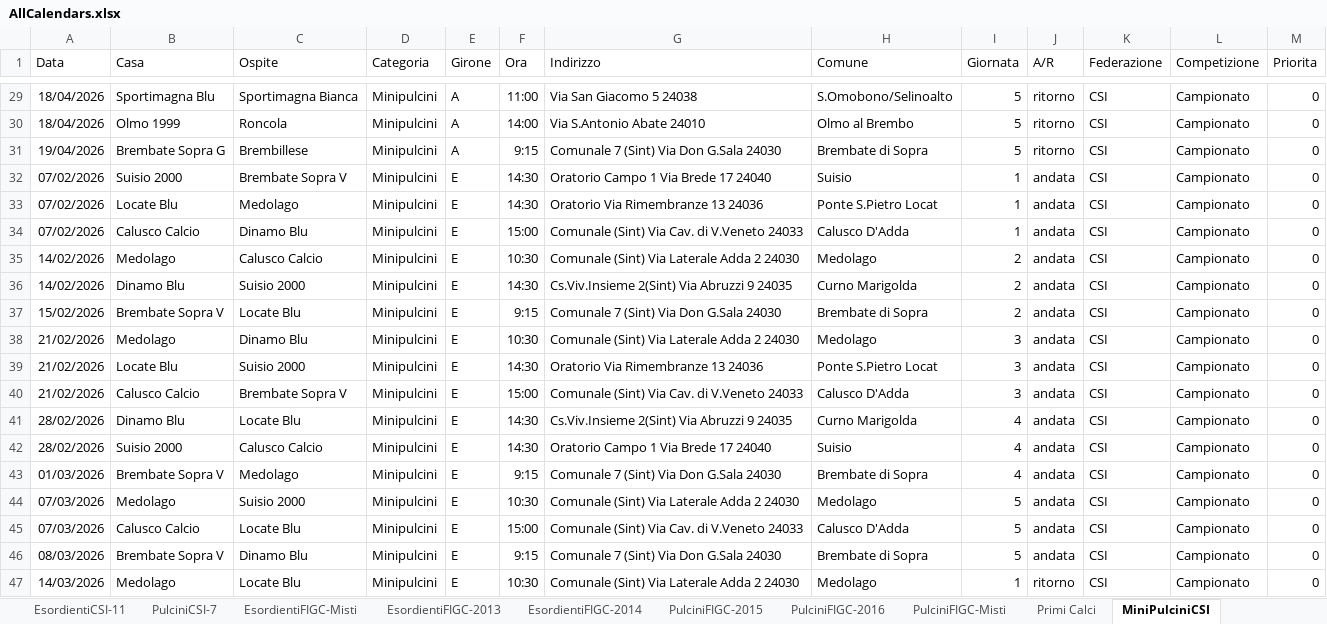
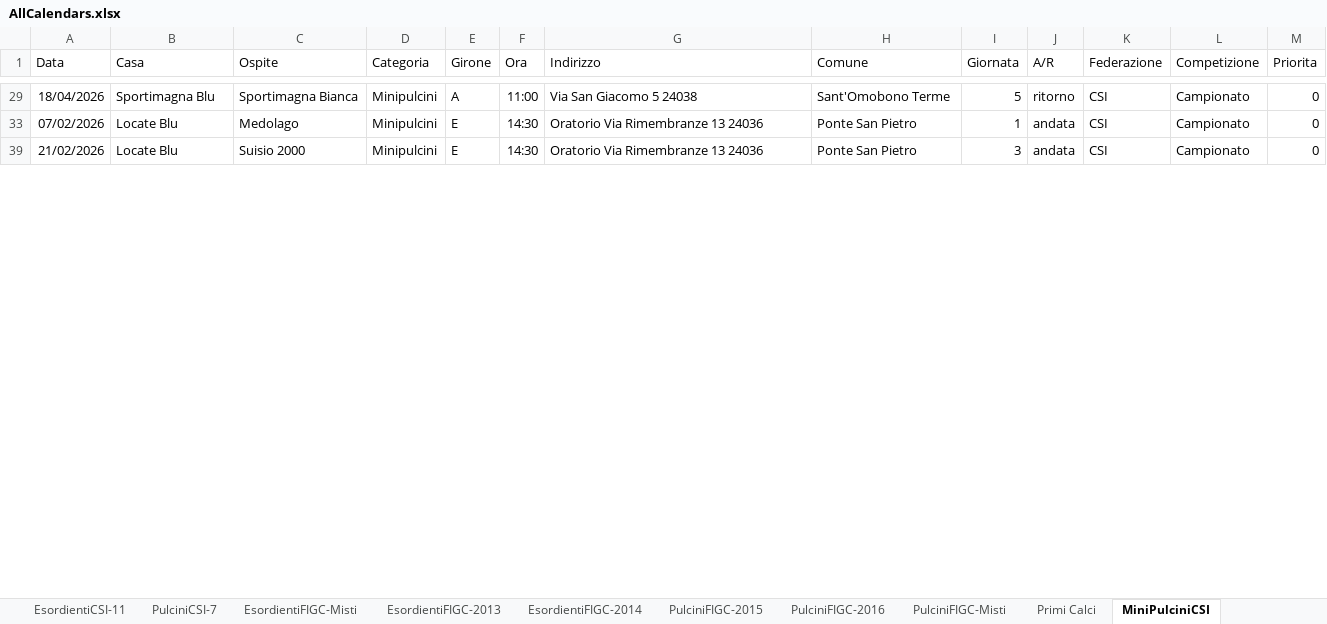
Before and after one commit to dfuselli/scouting-calendar-helper, an Excel workbook: app/resources/AllCalendars.xlsx, sheet MiniPulciniCSI, drawn as a sheet; only a part is shown, gaps mark what is left out; values as stored, in another font and other column widths than the file's, no borders; charts and pictures not drawn; the diff covers the shown part only; the diff names each change by its address in the sheet, - before the commit and + after, or states it on an @@ line.

```diff
--- a/app/resources/AllCalendars.xlsx (sheet MiniPulciniCSI)
+++ b/app/resources/AllCalendars.xlsx (sheet MiniPulciniCSI)
-H29 (Comune): S.Omobono/Selinoalto
+H29 (Comune): Sant'Omobono Terme
@@ row 30 hidden: 18/04/2026 | Olmo 1999 | Roncola | Minipulcini | A | 14:00 | Via S.Antonio Abate 24010 | Olmo al Brembo | 5 | ritorno | CSI | Campionato | 0 @@
@@ row 31 hidden: 19/04/2026 | Brembate Sopra G | Brembillese | Minipulcini | A | 9:15 | Comunale 7 (Sint) Via Don G.Sala 24030 | Brembate di Sopra | 5 | ritorno | CSI | Campionato | 0 @@
@@ row 32 hidden: 07/02/2026 | Suisio 2000 | Brembate Sopra V | Minipulcini | E | 14:30 | Oratorio Campo 1 Via Brede 17 24040 | Suisio | 1 | andata | CSI | Campionato | 0 @@
-H33 (Comune): Ponte S.Pietro Locat
+H33 (Comune): Ponte San Pietro
@@ row 34 hidden: 07/02/2026 | Calusco Calcio | Dinamo Blu | Minipulcini | E | 15:00 | Comunale (Sint) Via Cav. di V.Veneto 24033 | Calusco D'Adda | 1 | andata | CSI | Campionato | 0 @@
@@ row 35 hidden: 14/02/2026 | Medolago | Calusco Calcio | Minipulcini | E | 10:30 | Comunale (Sint) Via Laterale Adda 2 24030 | Medolago | 2 | andata | CSI | Campionato | 0 @@
-row 36: 14/02/2026 | Dinamo Blu | Suisio 2000 | Minipulcini | E | 14:30 | Cs.Viv.Insieme 2(Sint) Via Abruzzi 9 24035 | Curno Marigolda | 2 | andata | CSI | Campionato | 0
@@ row 37 hidden: 15/02/2026 | Brembate Sopra V | Locate Blu | Minipulcini | E | 9:15 | Comunale 7 (Sint) Via Don G.Sala 24030 | Brembate di Sopra | 2 | andata | CSI | Campionato | 0 @@
@@ row 38 hidden: 21/02/2026 | Medolago | Dinamo Blu | Minipulcini | E | 10:30 | Comunale (Sint) Via Laterale Adda 2 24030 | Medolago | 3 | andata | CSI | Campionato | 0 @@
-H39 (Comune): Ponte S.Pietro Locat
+H39 (Comune): Ponte San Pietro
@@ row 40 hidden: 21/02/2026 | Calusco Calcio | Brembate Sopra V | Minipulcini | E | 15:00 | Comunale (Sint) Via Cav. di V.Veneto 24033 | Calusco D'Adda | 3 | andata | CSI | Campionato | 0 @@
-row 41: 28/02/2026 | Dinamo Blu | Locate Blu | Minipulcini | E | 14:30 | Cs.Viv.Insieme 2(Sint) Via Abruzzi 9 24035 | Curno Marigolda | 4 | andata | CSI | Campionato | 0
@@ row 42 hidden: 28/02/2026 | Suisio 2000 | Calusco Calcio | Minipulcini | E | 14:30 | Oratorio Campo 1 Via Brede 17 24040 | Suisio | 4 | andata | CSI | Campionato | 0 @@
@@ row 43 hidden: 01/03/2026 | Brembate Sopra V | Medolago | Minipulcini | E | 9:15 | Comunale 7 (Sint) Via Don G.Sala 24030 | Brembate di Sopra | 4 | andata | CSI | Campionato | 0 @@
@@ row 44 hidden: 07/03/2026 | Medolago | Suisio 2000 | Minipulcini | E | 10:30 | Comunale (Sint) Via Laterale Adda 2 24030 | Medolago | 5 | andata | CSI | Campionato | 0 @@
@@ row 45 hidden: 07/03/2026 | Calusco Calcio | Locate Blu | Minipulcini | E | 15:00 | Comunale (Sint) Via Cav. di V.Veneto 24033 | Calusco D'Adda | 5 | andata | CSI | Campionato | 0 @@
@@ row 46 hidden: 08/03/2026 | Brembate Sopra V | Dinamo Blu | Minipulcini | E | 9:15 | Comunale 7 (Sint) Via Don G.Sala 24030 | Brembate di Sopra | 5 | andata | CSI | Campionato | 0 @@
@@ row 47 hidden: 14/03/2026 | Medolago | Locate Blu | Minipulcini | E | 10:30 | Comunale (Sint) Via Laterale Adda 2 24030 | Medolago | 1 | ritorno | CSI | Campionato | 0 @@
```
Also changed, not shown: 28 removed rows, 56 hidden or unhidden rows and 17 edited cells elsewhere in this sheet, sheet PulciniFIGC-2016, sheet PulciniCSI-7, sheet Primi Calci, sheet Giovanissimi-2011, sheet GiovanissimiFIGC-2012, sheet EsordientiFIGC-2013, 6 more sheets, hidden cells, charts or pictures, app/resources/AllCalendarsMerged.xlsx, 5 other files.
